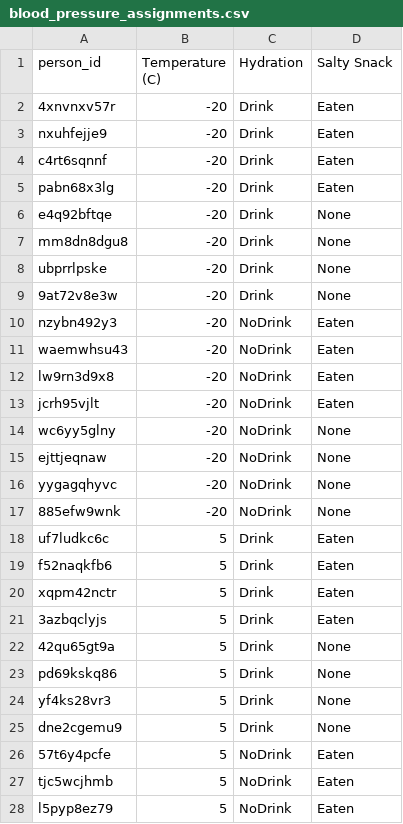
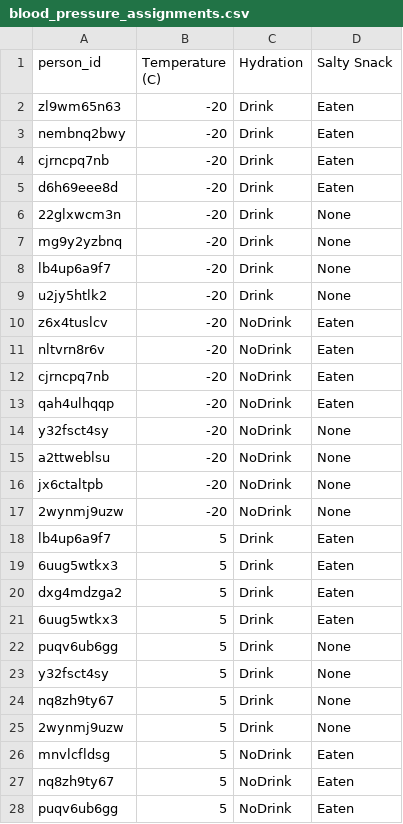
Before and after one commit to curtisjbradley/Stat323Islands, a CSV file: blood_pressure_assignments.csv, drawn as a sheet; only a part is shown; the diff covers the shown part only.

Commit message:
.\blood_pressure_results.csv

```diff
--- a/blood_pressure_assignments.csv
+++ b/blood_pressure_assignments.csv
@@ -1,28 +1,28 @@
 person_id,Temperature (C),Hydration,Salty Snack
-4xnvnxv57r,-20,Drink,Eaten
-nxuhfejje9,-20,Drink,Eaten
-c4rt6sqnnf,-20,Drink,Eaten
-pabn68x3lg,-20,Drink,Eaten
-e4q92bftqe,-20,Drink,None
-mm8dn8dgu8,-20,Drink,None
-ubprrlpske,-20,Drink,None
-9at72v8e3w,-20,Drink,None
-nzybn492y3,-20,NoDrink,Eaten
-waemwhsu43,-20,NoDrink,Eaten
-lw9rn3d9x8,-20,NoDrink,Eaten
-jcrh95vjlt,-20,NoDrink,Eaten
-wc6yy5glny,-20,NoDrink,None
-ejttjeqnaw,-20,NoDrink,None
-yygagqhyvc,-20,NoDrink,None
-885efw9wnk,-20,NoDrink,None
-uf7ludkc6c,5,Drink,Eaten
-f52naqkfb6,5,Drink,Eaten
-xqpm42nctr,5,Drink,Eaten
-3azbqclyjs,5,Drink,Eaten
-42qu65gt9a,5,Drink,None
-pd69kskq86,5,Drink,None
-yf4ks28vr3,5,Drink,None
-dne2cgemu9,5,Drink,None
-57t6y4pcfe,5,NoDrink,Eaten
-tjc5wcjhmb,5,NoDrink,Eaten
-l5pyp8ez79,5,NoDrink,Eaten
+zl9wm65n63,-20,Drink,Eaten
+nembnq2bwy,-20,Drink,Eaten
+cjrncpq7nb,-20,Drink,Eaten
+d6h69eee8d,-20,Drink,Eaten
+22glxwcm3n,-20,Drink,None
+mg9y2yzbnq,-20,Drink,None
+lb4up6a9f7,-20,Drink,None
+u2jy5htlk2,-20,Drink,None
+z6x4tuslcv,-20,NoDrink,Eaten
+nltvrn8r6v,-20,NoDrink,Eaten
+cjrncpq7nb,-20,NoDrink,Eaten
+qah4ulhqqp,-20,NoDrink,Eaten
+y32fsct4sy,-20,NoDrink,None
+a2ttweblsu,-20,NoDrink,None
+jx6ctaltpb,-20,NoDrink,None
+2wynmj9uzw,-20,NoDrink,None
+lb4up6a9f7,5,Drink,Eaten
+6uug5wtkx3,5,Drink,Eaten
+dxg4mdzga2,5,Drink,Eaten
+6uug5wtkx3,5,Drink,Eaten
+puqv6ub6gg,5,Drink,None
+y32fsct4sy,5,Drink,None
+nq8zh9ty67,5,Drink,None
+2wynmj9uzw,5,Drink,None
+mnvlcfldsg,5,NoDrink,Eaten
+nq8zh9ty67,5,NoDrink,Eaten
+puqv6ub6gg,5,NoDrink,Eaten
```
Also changed, not shown: 21 edited cells elsewhere in this file, 1 other file.
